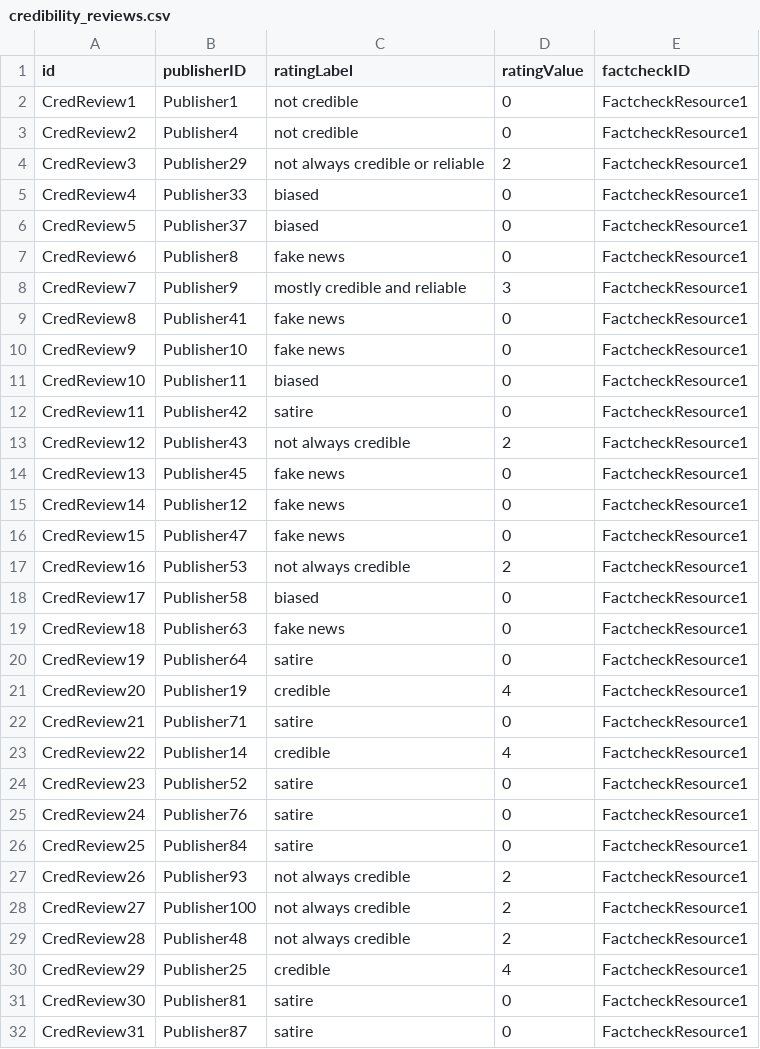
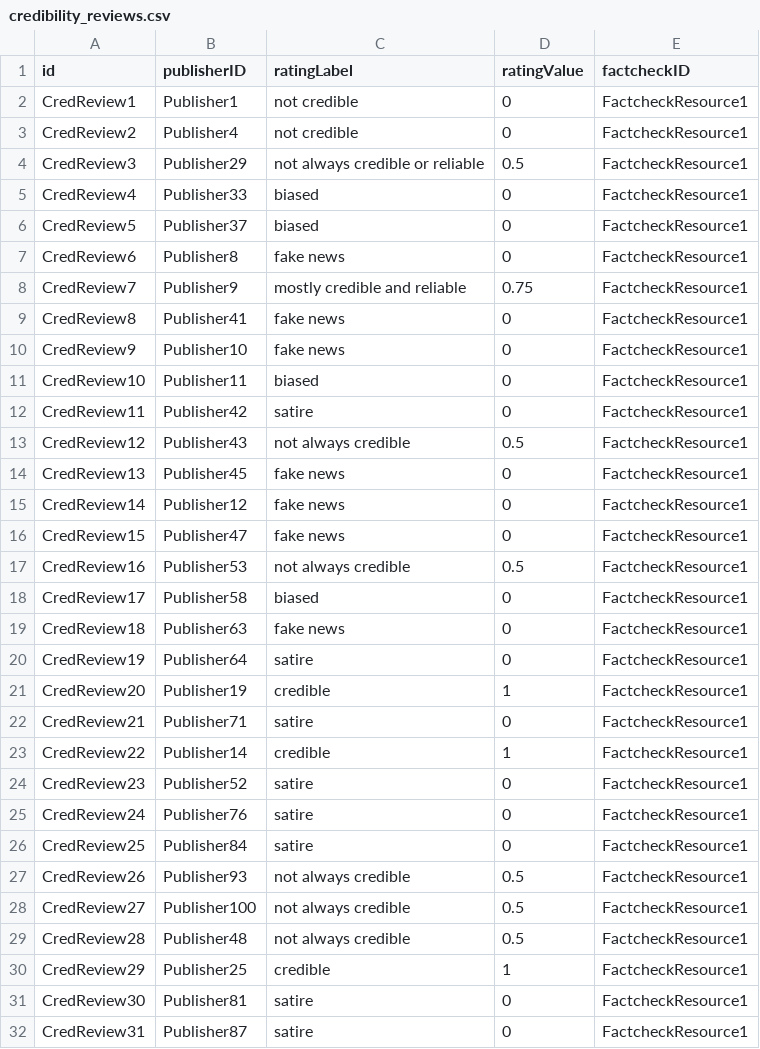
Before and after one commit to SDM-TIB/DocBiasKG, a CSV file: DataFiles/Actors/credibility_reviews.csv, drawn as a sheet; only a part is shown; the diff covers the shown part only.

Commit message:
Updated review files

```diff
--- a/DataFiles/Actors/credibility_reviews.csv
+++ b/DataFiles/Actors/credibility_reviews.csv
@@ -3,3 +3,3 @@ CredReview1,Publisher1,not credible,0,FactcheckResource1
 CredReview2,Publisher4,not credible,0,FactcheckResource1
-CredReview3,Publisher29,not always credible or reliable,2,FactcheckResource1
+CredReview3,Publisher29,not always credible or reliable,0.5,FactcheckResource1
 CredReview4,Publisher33,biased,0,FactcheckResource1
@@ -7,3 +7,3 @@ CredReview5,Publisher37,biased,0,FactcheckResource1
 CredReview6,Publisher8,fake news,0,FactcheckResource1
-CredReview7,Publisher9,mostly credible and reliable,3,FactcheckResource1
+CredReview7,Publisher9,mostly credible and reliable,0.75,FactcheckResource1
 CredReview8,Publisher41,fake news,0,FactcheckResource1
@@ -12,3 +12,3 @@ CredReview10,Publisher11,biased,0,FactcheckResource1
 CredReview11,Publisher42,satire,0,FactcheckResource1
-CredReview12,Publisher43,not always credible,2,FactcheckResource1
+CredReview12,Publisher43,not always credible,0.5,FactcheckResource1
 CredReview13,Publisher45,fake news,0,FactcheckResource1
@@ -16,3 +16,3 @@ CredReview14,Publisher12,fake news,0,FactcheckResource1
 CredReview15,Publisher47,fake news,0,FactcheckResource1
-CredReview16,Publisher53,not always credible,2,FactcheckResource1
+CredReview16,Publisher53,not always credible,0.5,FactcheckResource1
 CredReview17,Publisher58,biased,0,FactcheckResource1
@@ -20,5 +20,5 @@ CredReview18,Publisher63,fake news,0,FactcheckResource1
 CredReview19,Publisher64,satire,0,FactcheckResource1
-CredReview20,Publisher19,credible,4,FactcheckResource1
+CredReview20,Publisher19,credible,1,FactcheckResource1
 CredReview21,Publisher71,satire,0,FactcheckResource1
-CredReview22,Publisher14,credible,4,FactcheckResource1
+CredReview22,Publisher14,credible,1,FactcheckResource1
 CredReview23,Publisher52,satire,0,FactcheckResource1
@@ -26,6 +26,6 @@ CredReview24,Publisher76,satire,0,FactcheckResource1
 CredReview25,Publisher84,satire,0,FactcheckResource1
-CredReview26,Publisher93,not always credible,2,FactcheckResource1
-CredReview27,Publisher100,not always credible,2,FactcheckResource1
-CredReview28,Publisher48,not always credible,2,FactcheckResource1
-CredReview29,Publisher25,credible,4,FactcheckResource1
+CredReview26,Publisher93,not always credible,0.5,FactcheckResource1
+CredReview27,Publisher100,not always credible,0.5,FactcheckResource1
+CredReview28,Publisher48,not always credible,0.5,FactcheckResource1
+CredReview29,Publisher25,credible,1,FactcheckResource1
 CredReview30,Publisher81,satire,0,FactcheckResource1
```
Also changed, not shown: 4 edited cells elsewhere in this file, DataFiles/Actors/bias_reviews.csv.
